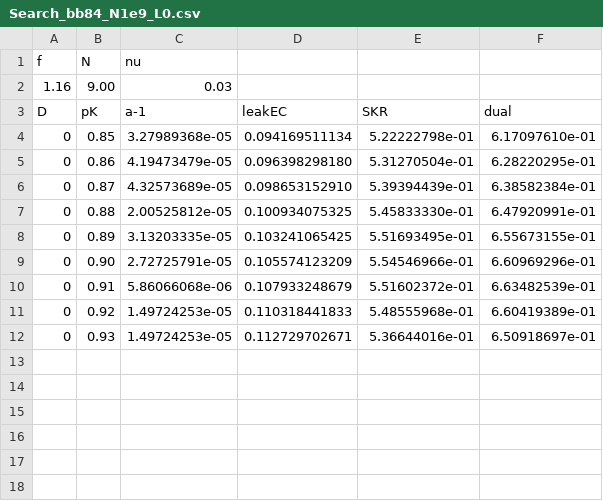
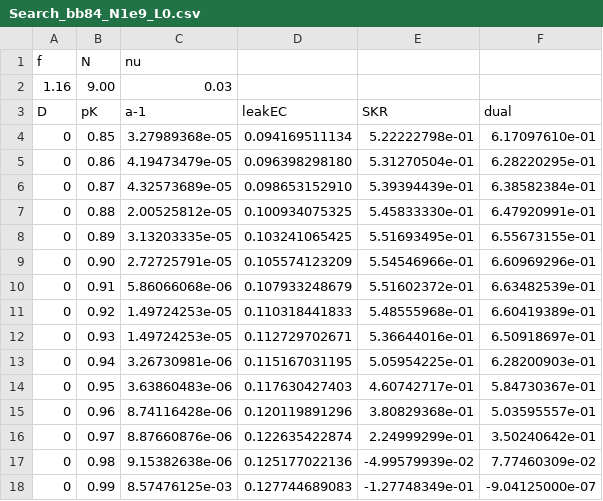
Before and after one commit to araujoms/ConicQKD.jl, a CSV file: examples/data_bb84/varying_pK/Search_bb84_N1e9_L0.csv, drawn as a sheet; the diff names each change by its address in the sheet, - before the commit and + after, or states it on an @@ line.

Commit message:
bunch of data

```diff
--- a/examples/data_bb84/varying_pK/Search_bb84_N1e9_L0.csv
+++ b/examples/data_bb84/varying_pK/Search_bb84_N1e9_L0.csv
+row 13: 0 | 0.94 | 3.26730981e-06 | 0.115167031195 | 5.05954225e-01 | 6.28200903e-01
+row 14: 0 | 0.95 | 3.63860483e-06 | 0.117630427403 | 4.60742717e-01 | 5.84730367e-01
+row 15: 0 | 0.96 | 8.74116428e-06 | 0.120119891296 | 3.80829368e-01 | 5.03595557e-01
+row 16: 0 | 0.97 | 8.87660876e-06 | 0.122635422874 | 2.24999299e-01 | 3.50240642e-01
+row 17: 0 | 0.98 | 9.15382638e-06 | 0.125177022136 | -4.99579939e-02 | 7.77460309e-02
+row 18: 0 | 0.99 | 8.57476125e-03 | 0.127744689083 | -1.27748349e-01 | -9.04125000e-07
```
